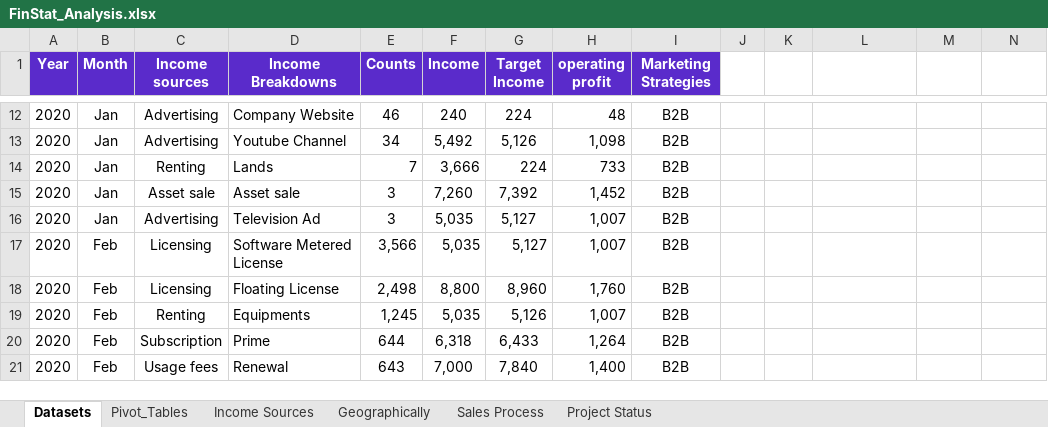
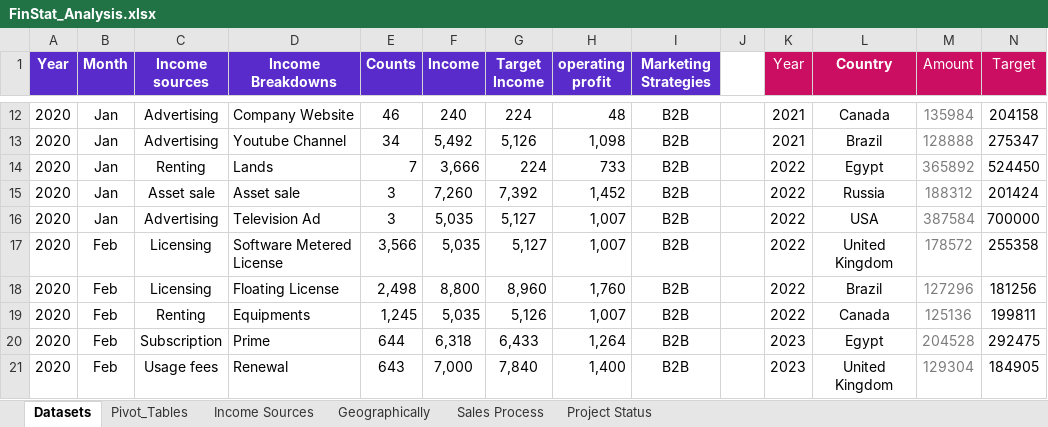
Before and after one commit to HeminDhamelia/FinStat-Analysis, an Excel workbook: FinStat_Analysis.xlsx, sheet Datasets, drawn as a sheet; only a part is shown, gaps mark what is left out; values as stored, in another font and other column widths than the file's, no borders; table styles not drawn; the diff covers the shown part only; the diff names each change by its address in the sheet, - before the commit and + after, or states it on an @@ line.

```diff
--- a/FinStat_Analysis.xlsx (sheet Datasets)
+++ b/FinStat_Analysis.xlsx (sheet Datasets)
-K1: (empty)
+K1: Year
-K1:N1 fill: none
+K1:N1 fill: #CC0E62
-L1: (empty)
+L1: Country
-M1: (empty)
+M1: Amount
-N1: (empty)
+N1: Target
-K12:K13 (Year): (empty)
+K12:K13 (Year): 2021
-L12 (Country): (empty)
+L12 (Country): Canada
-M12 (Amount): (empty)
+M12 (Amount): 135984
-N12 (Target): (empty)
+N12 (Target): 204158
-L13 (Country): (empty)
+L13 (Country): Brazil
-M13 (Amount): (empty)
+M13 (Amount): 128888
-N13 (Target): (empty)
+N13 (Target): 275347
-K14:K19 (Year): (empty)
+K14:K19 (Year): 2022
-L14 (Country): (empty)
+L14 (Country): Egypt
-M14 (Amount): (empty)
+M14 (Amount): 365892
-N14 (Target): (empty)
+N14 (Target): 524450
-L15 (Country): (empty)
+L15 (Country): Russia
-M15 (Amount): (empty)
+M15 (Amount): 188312
-N15 (Target): (empty)
+N15 (Target): 201424
-L16 (Country): (empty)
+L16 (Country): USA
-M16 (Amount): (empty)
+M16 (Amount): 387584
-N16 (Target): (empty)
+N16 (Target): 700000
-L17 (Country): (empty)
+L17 (Country): United Kingdom
-M17 (Amount): (empty)
+M17 (Amount): 178572
-N17 (Target): (empty)
+N17 (Target): 255358
-L18 (Country): (empty)
+L18 (Country): Brazil
-M18 (Amount): (empty)
+M18 (Amount): 127296
-N18 (Target): (empty)
+N18 (Target): 181256
-L19 (Country): (empty)
+L19 (Country): Canada
-M19 (Amount): (empty)
+M19 (Amount): 125136
-N19 (Target): (empty)
+N19 (Target): 199811
-K20:K21 (Year): (empty)
+K20:K21 (Year): 2023
-L20 (Country): (empty)
+L20 (Country): Egypt
-M20 (Amount): (empty)
+M20 (Amount): 204528
-N20 (Target): (empty)
+N20 (Target): 292475
-L21 (Country): (empty)
+L21 (Country): United Kingdom
-M21 (Amount): (empty)
+M21 (Amount): 129304
-N21 (Target): (empty)
+N21 (Target): 184905
```
Also changed, not shown: 80 edited cells elsewhere in this sheet, sheet Pivot_Tables, charts or pictures, 1 other file.
